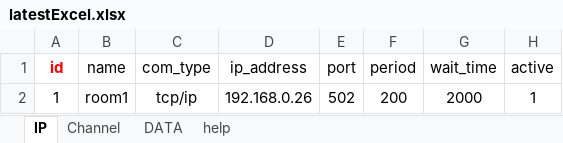
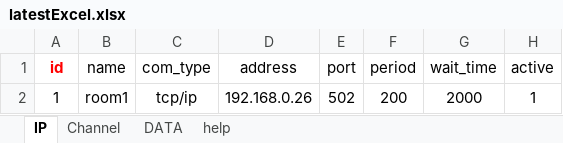
Before and after one commit to sungyeon-0975/Bems_modbus_poll, an Excel workbook: latestExcel.xlsx, sheet IP, drawn as a sheet; values as stored, in another font and other column widths than the file's, no borders; the diff names each change by its address in the sheet, - before the commit and + after, or states it on an @@ line.

```diff
--- a/latestExcel.xlsx (sheet IP)
+++ b/latestExcel.xlsx (sheet IP)
-D1: ip_address
+D1: address
```
Also changed, not shown: sheet Channel, 5 other files.
